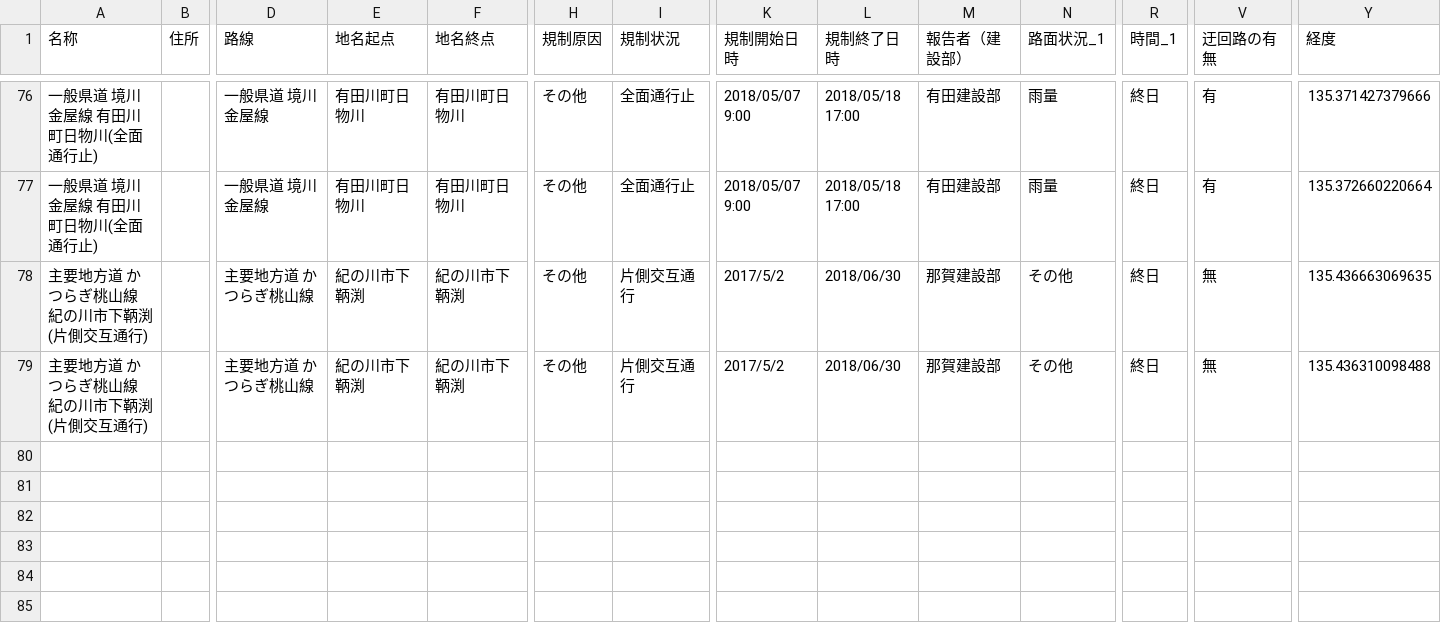
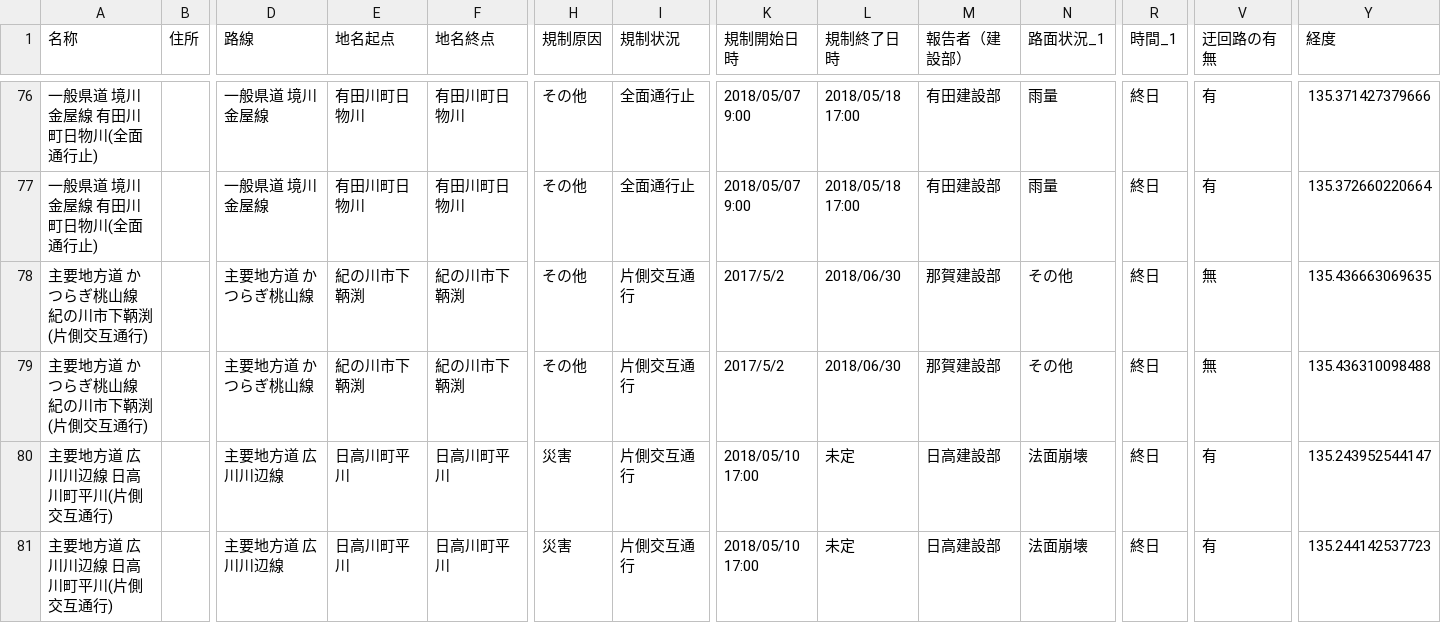
Before and after one commit to wakayama-pref-org/Road-regulation-information, a CSV file: CSV/Road-regulation-information.csv, drawn as a sheet; only a part is shown, gaps mark what is left out; rows hold the shown columns only; the diff names each change by its address in the sheet, - before the commit and + after, or states it on an @@ line.

```diff
--- a/CSV/Road-regulation-information.csv
+++ b/CSV/Road-regulation-information.csv
+row 80: 主要地方道 広川川辺線 日高川町平川(片側交互通行) |  | 主要地方道 広川川辺線 | 日高川町平川 | 日高川町平川 | 災害 | 片側交互通行 | 2018/05/10 17:00 | 未定 | 日高建設部 | 法面崩壊 | 終日 | 有 | 135.243952544147
+row 81: 主要地方道 広川川辺線 日高川町平川(片側交互通行) |  | 主要地方道 広川川辺線 | 日高川町平川 | 日高川町平川 | 災害 | 片側交互通行 | 2018/05/10 17:00 | 未定 | 日高建設部 | 法面崩壊 | 終日 | 有 | 135.244142537723
```
Also changed, not shown: 3 other files.
